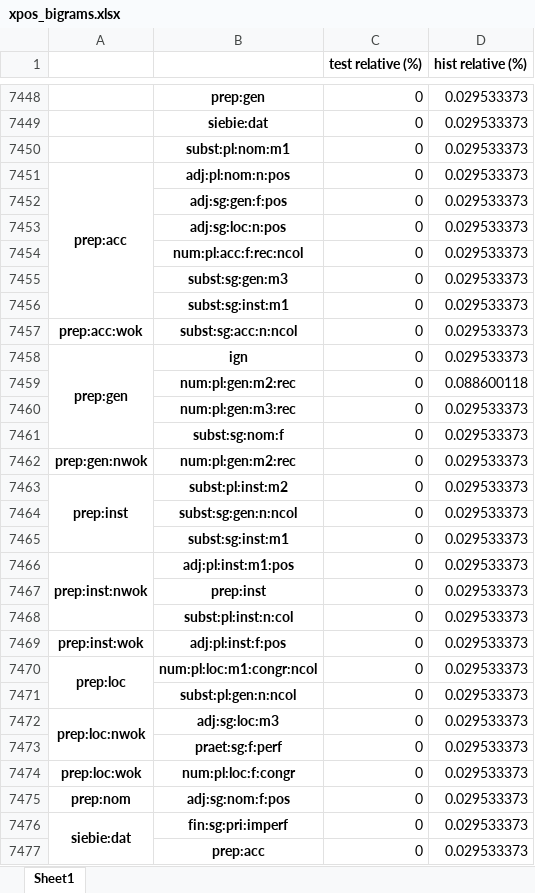
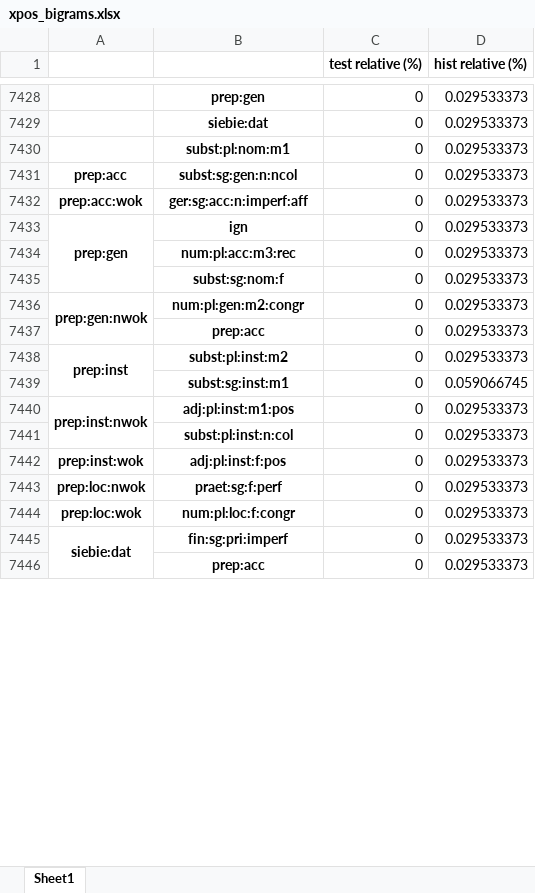
Before and after one commit to Turtilla/swe-ma-thesis, an Excel workbook: data/ngram_stats/xpos_bigrams.xlsx, sheet Sheet1, drawn as a sheet; only a part is shown, gaps mark what is left out; values as stored, in another font and other column widths than the file's, no borders; removed rows and columns are numbered as before the commit, all else as after; the diff covers the shown part only; the diff names each change by its address in the sheet, - before the commit and + after, or states it on an @@ line.

```diff
--- a/data/ngram_stats/xpos_bigrams.xlsx (sheet Sheet1)
+++ b/data/ngram_stats/xpos_bigrams.xlsx (sheet Sheet1)
-A7451:A7456 merged
-B7431: adj:pl:nom:n:pos
+B7431: subst:sg:gen:n:ncol
@@ row 7452 moved to row 7234: adj:sg:gen:f:pos @@
-row 7453:  | adj:sg:loc:n:pos | 0 | 0.029533373
-row 7454:  | num:pl:acc:f:rec:ncol | 0 | 0.029533373
-row 7455:  | subst:sg:gen:m3 | 0 | 0.029533373
-row 7456:  | subst:sg:inst:m1 | 0 | 0.029533373
-B7432: subst:sg:acc:n:ncol
+B7432: ger:sg:acc:n:imperf:aff
-row 7459:  | num:pl:gen:m2:rec | 0 | 0.088600118
-B7434: num:pl:gen:m3:rec
+B7434: num:pl:acc:m3:rec
+A7436:A7437 merged
-B7436: num:pl:gen:m2:rec
+B7436: num:pl:gen:m2:congr
+row 7437:  | prep:acc | 0 | 0.029533373
-row 7464:  | subst:sg:gen:n:ncol | 0 | 0.029533373
-D7439 (hist relative (%)): 0.029533373
+D7439 (hist relative (%)): 0.059066745
-row 7467:  | prep:inst | 0 | 0.029533373
-row 7470: prep:loc | num:pl:loc:m1:congr:ncol | 0 | 0.029533373
-row 7471:  | subst:pl:gen:n:ncol | 0 | 0.029533373
-A7472:A7473 merged
-B7443: adj:sg:loc:m3
+B7443: praet:sg:f:perf
-row 7473:  | praet:sg:f:perf | 0 | 0.029533373
-row 7475: prep:nom | adj:sg:nom:f:pos | 0 | 0.029533373
```
Also changed, not shown: 86 added rows, 103 removed rows, 29 moved rows, 305 edited cells and merged cells elsewhere in this sheet, data/ngram_stats/upos_bigrams.xlsx, data/ngram_stats/upos_trigrams.xlsx, 4 other files.
